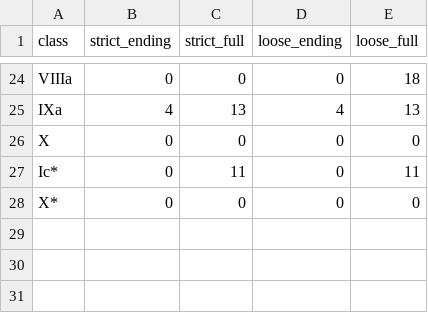
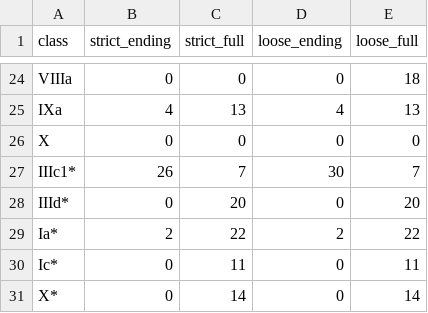
Before and after one commit to CharlieMcVicker/king-recreation, a CSV file: artifacts/analysis/class_match_counts.csv, drawn as a sheet; only a part is shown, gaps mark what is left out.

```diff
--- a/artifacts/analysis/class_match_counts.csv
+++ b/artifacts/analysis/class_match_counts.csv
@@ -26,3 +26,6 @@ IXa,4,13,4,13
 X,0,0,0,0
+IIIc1*,26,7,30,7
+IIId*,0,20,0,20
+Ia*,2,22,2,22
 Ic*,0,11,0,11
-X*,0,0,0,0
+X*,0,14,0,14
```
Also changed, not shown: artifacts/analysis/class_near_misses.csv, 10 other files.
